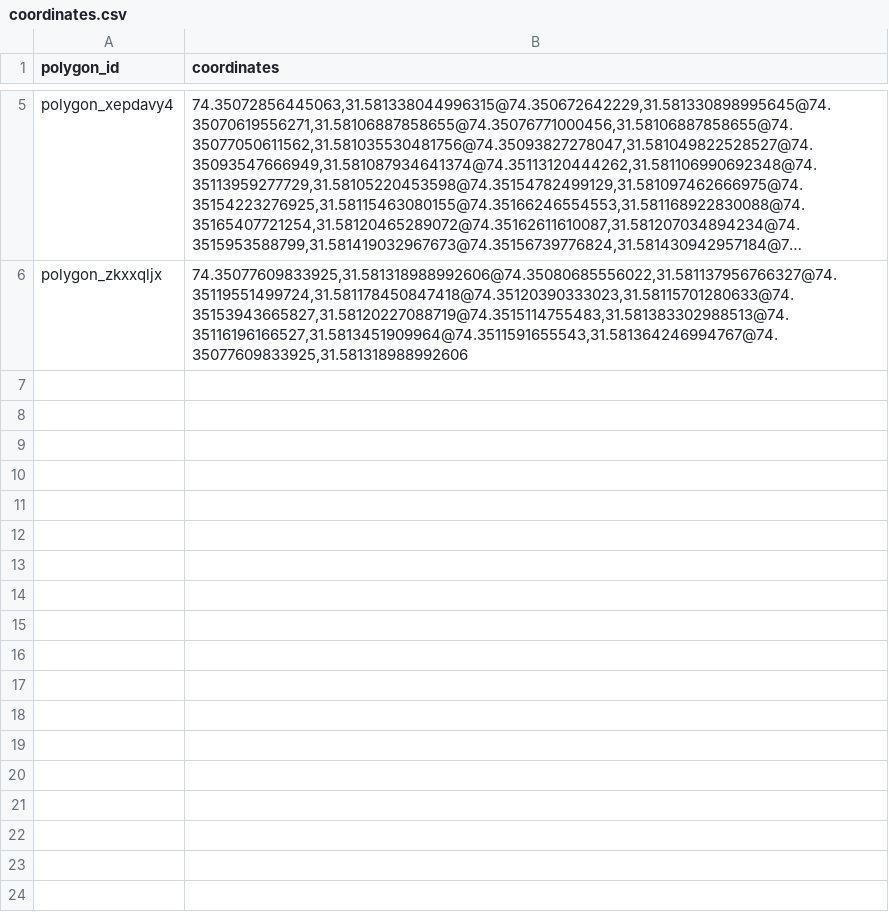
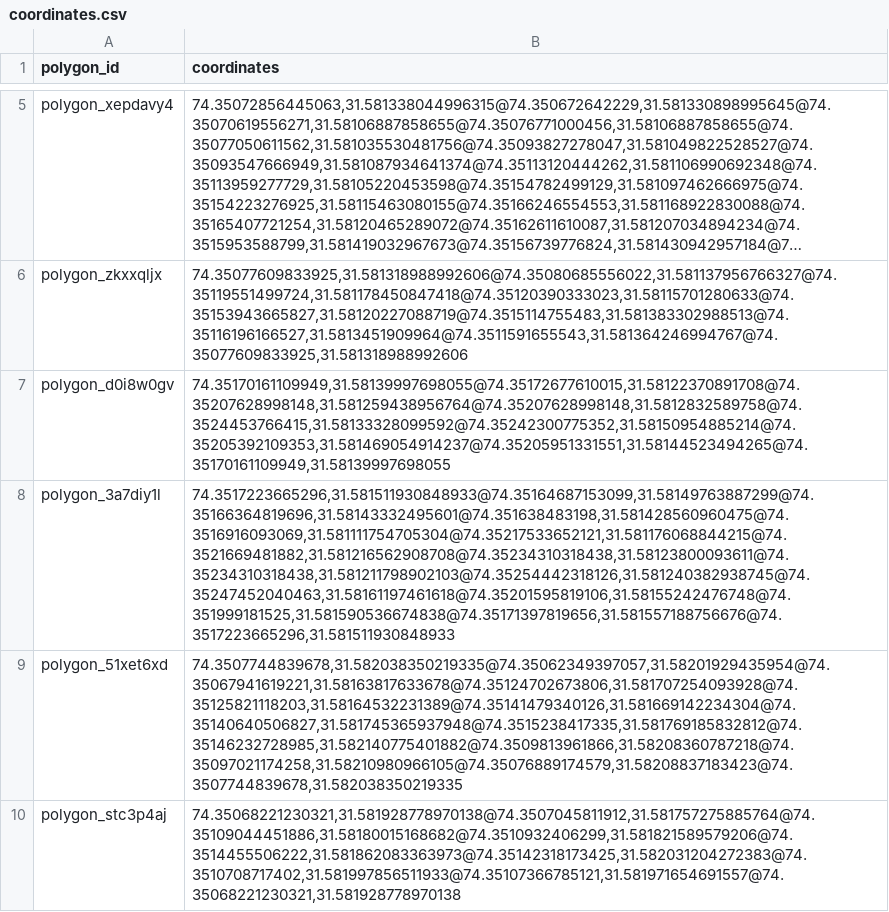
Before and after one commit to AmirHashmi017/DSA-Final-Project, a CSV file: coordinates.csv, drawn as a sheet; only a part is shown, gaps mark what is left out; long unchanged cells end in …; the diff names each change by its address in the sheet, - before the commit and + after, or states it on an @@ line.

Commit message:
In Progress

```diff
--- a/coordinates.csv
+++ b/coordinates.csv
+row 7: polygon_d0i8w0gv | 74.35170161109949,31.58139997698055@74.35172677610015,31.58122370891708@74.35207628998148,31.581259438956764@74.35207628998148,31.5812832589758@74.3524453766415,31.58133328099592@74.35242300775352,31.58150954885214@74.35205392109353,31.581469054914237@74.35205951331551,31.58144523494265@74.35170161109949,31.58139997698055
+row 8: polygon_3a7diy1l | 74.3517223665296,31.581511930848933@74.35164687153099,31.58149763887299@74.35166364819696,31.58143332495601@74.351638483198,31.581428560960475@74.3516916093069,31.581111754705304@74.35217533652121,31.581176068844215@74.3521669481882,31.581216562908708@74.35234310318438,31.58123800093611@74.35234310318438,31.581211798902103@74.35254442318126,31.581240382938745@74.35247452040463,31.58161197461618@74.35201595819106,31.58155242476748@74.351999181525,31.581590536674838@74.35171397819656,31.581557188756676@74.3517223665296,31.581511930848933
+row 9: polygon_51xet6xd | 74.3507744839678,31.582038350219335@74.35062349397057,31.58201929435954@74.35067941619221,31.58163817633678@74.35124702673806,31.581707254093928@74.35125821118203,31.58164532231389@74.35141479340126,31.581669142234304@74.35140640506827,31.581745365937948@74.3515238417335,31.581769185832812@74.35146232728985,31.582140775401882@74.3509813961866,31.58208360787218@74.35097021174258,31.58210980966105@74.35076889174579,31.58208837183423@74.3507744839678,31.582038350219335
+row 10: polygon_stc3p4aj | 74.35068221230321,31.581928778970138@74.3507045811912,31.581757275885764@74.35109044451886,31.58180015168682@74.3510932406299,31.581821589579206@74.3514455506222,31.581862083363973@74.35142318173425,31.582031204272383@74.3510708717402,31.581997856511933@74.35107366785121,31.581971654691557@74.35068221230321,31.581928778970138
```
